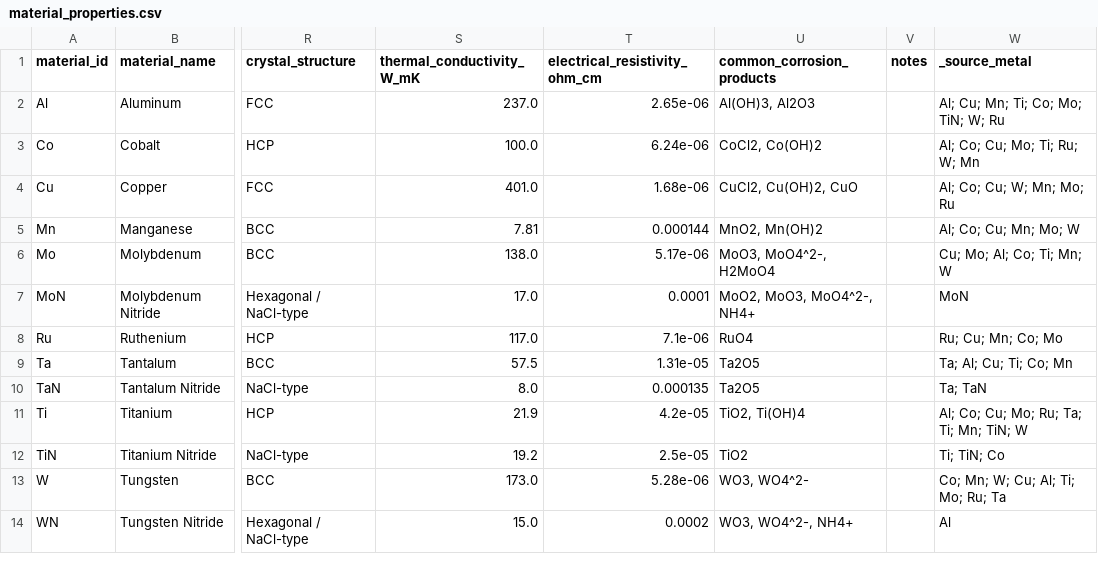
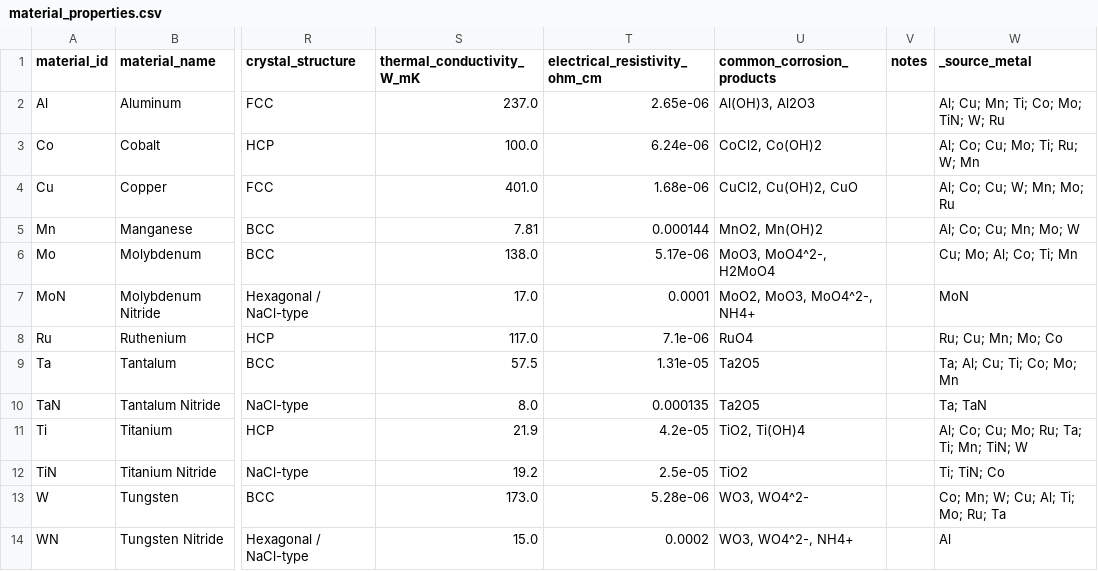
Before and after one commit to MarkLin19941028/Corrosion-simulator, a CSV file: data/raw/material_properties.csv, drawn as a sheet; only a part is shown, gaps mark what is left out; the diff names each change by its address in the sheet, - before the commit and + after, or states it on an @@ line.

```diff
--- a/data/raw/material_properties.csv
+++ b/data/raw/material_properties.csv
-W6 (_source_metal): Cu; Mo; Al; Co; Ti; Mn; W
+W6 (_source_metal): Cu; Mo; Al; Co; Ti; Mn
-W8 (_source_metal): Ru; Cu; Mn; Co; Mo
+W8 (_source_metal): Ru; Cu; Mn; Mo; Co
-W9 (_source_metal): Ta; Al; Cu; Ti; Co; Mn
+W9 (_source_metal): Ta; Al; Cu; Ti; Co; Mo; Mn
```
Also changed, not shown: data/processed/data_dictionary.csv, data/processed/material_properties.csv, 33 other files.
